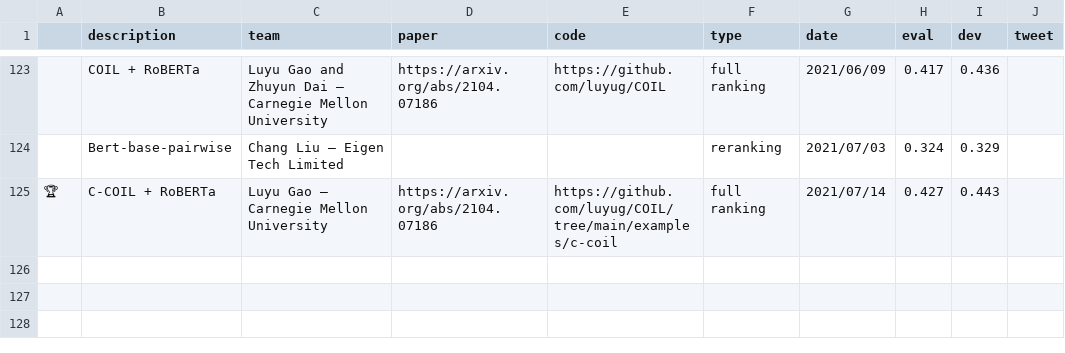
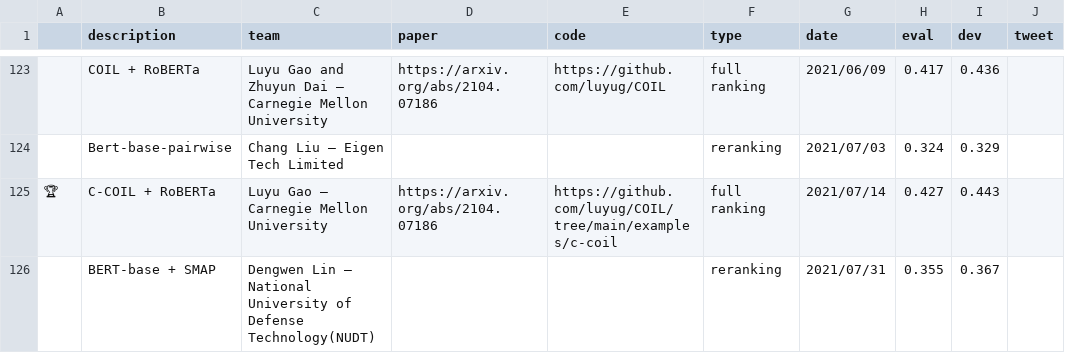
Before and after one commit to microsoft/MSMARCO-Passage-Ranking-Submissions, a CSV file: leaderboard/leaderboard.csv, drawn as a sheet; only a part is shown, gaps mark what is left out; the diff names each change by its address in the sheet, - before the commit and + after, or states it on an @@ line.

Commit message:
Update leaderboard.csv

```diff
--- a/leaderboard/leaderboard.csv
+++ b/leaderboard/leaderboard.csv
+row 126:  | BERT-base + SMAP | Dengwen Lin — National University of Defense Technology(NUDT) |  |  | reranking | 2021/07/31 | 0.355 | 0.367
```
